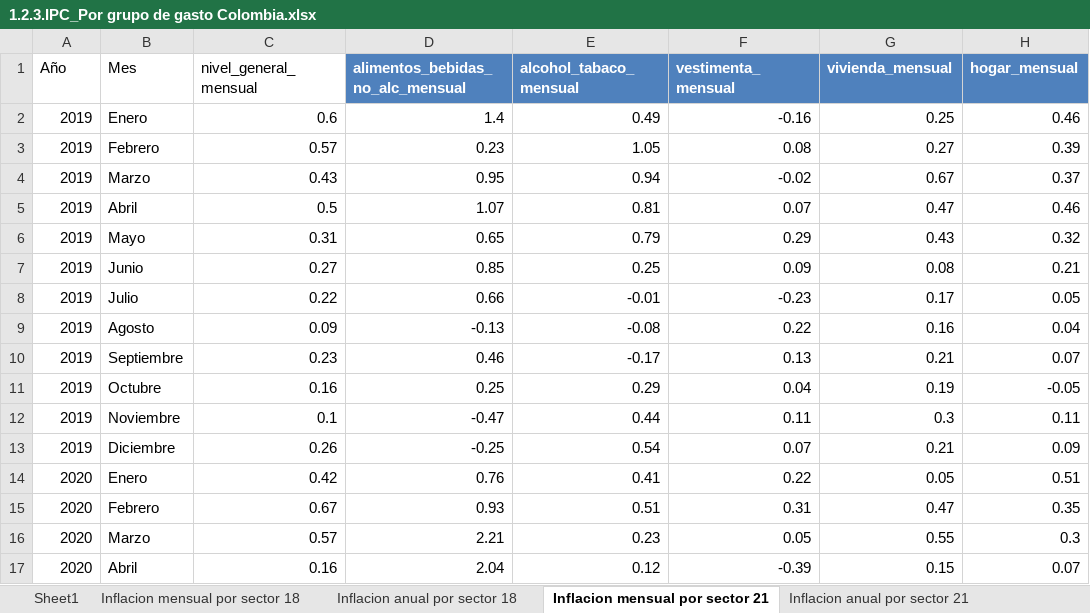
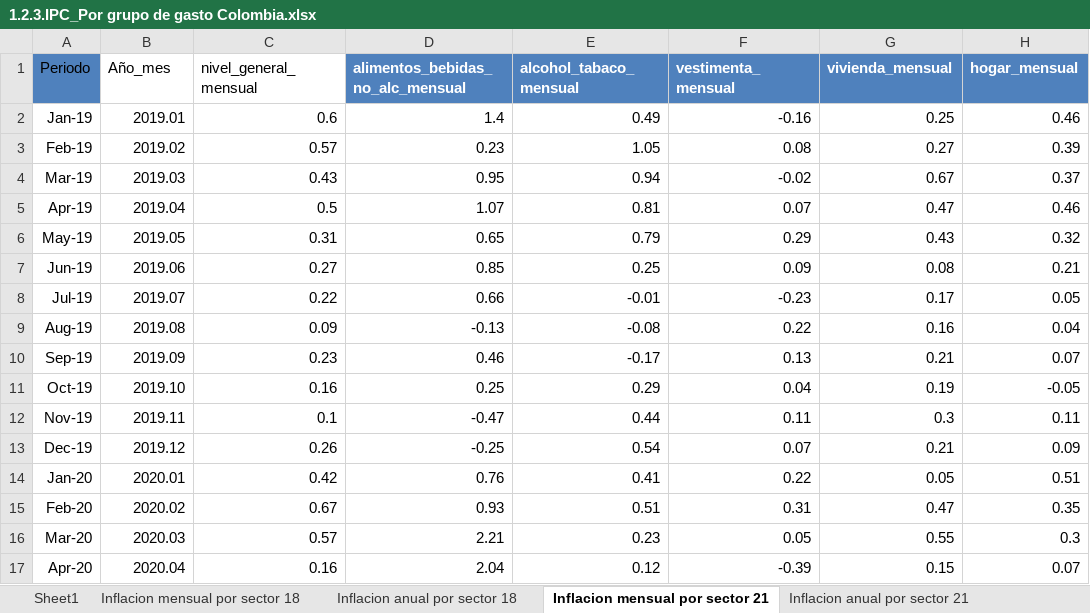
Before and after one commit to jmoralesn2/Tasas_interes_Colombia_Argentina, an Excel workbook: 1.2.3.IPC_Por grupo de gasto Colombia.xlsx, sheet Inflacion mensual por sector 21, drawn as a sheet; only a part is shown; values as stored, in another font and other column widths than the file's, no borders; table styles not drawn; the diff covers the shown part only; the diff names each change by its address in the sheet, - before the commit and + after, or states it on an @@ line.

```diff
--- a/1.2.3.IPC_Por grupo de gasto Colombia.xlsx (sheet Inflacion mensual por sector 21)
+++ b/1.2.3.IPC_Por grupo de gasto Colombia.xlsx (sheet Inflacion mensual por sector 21)
-A1: Año
+A1: Periodo
-A1 fill: none
+A1 fill: #4F81BD
-B1: Mes
+B1: Año_mes
-A2 (Periodo): 2019
+A2 (Periodo): Jan-19
-B2 (Año_mes): Enero
+B2 (Año_mes): 2019.01
-A3 (Periodo): 2019
+A3 (Periodo): Feb-19
-B3 (Año_mes): Febrero
+B3 (Año_mes): 2019.02
-A4 (Periodo): 2019
+A4 (Periodo): Mar-19
-B4 (Año_mes): Marzo
+B4 (Año_mes): 2019.03
-A5 (Periodo): 2019
+A5 (Periodo): Apr-19
-B5 (Año_mes): Abril
+B5 (Año_mes): 2019.04
-A6 (Periodo): 2019
+A6 (Periodo): May-19
-B6 (Año_mes): Mayo
+B6 (Año_mes): 2019.05
-A7 (Periodo): 2019
+A7 (Periodo): Jun-19
-B7 (Año_mes): Junio
+B7 (Año_mes): 2019.06
-A8 (Periodo): 2019
+A8 (Periodo): Jul-19
-B8 (Año_mes): Julio
+B8 (Año_mes): 2019.07
-A9 (Periodo): 2019
+A9 (Periodo): Aug-19
-B9 (Año_mes): Agosto
+B9 (Año_mes): 2019.08
-A10 (Periodo): 2019
+A10 (Periodo): Sep-19
-B10 (Año_mes): Septiembre
+B10 (Año_mes): 2019.09
-A11 (Periodo): 2019
+A11 (Periodo): Oct-19
-B11 (Año_mes): Octubre
+B11 (Año_mes): 2019.10
-A12 (Periodo): 2019
+A12 (Periodo): Nov-19
-B12 (Año_mes): Noviembre
+B12 (Año_mes): 2019.11
-A13 (Periodo): 2019
+A13 (Periodo): Dec-19
-B13 (Año_mes): Diciembre
+B13 (Año_mes): 2019.12
-A14 (Periodo): 2020
+A14 (Periodo): Jan-20
-B14 (Año_mes): Enero
+B14 (Año_mes): 2020.01
-A15 (Periodo): 2020
+A15 (Periodo): Feb-20
-B15 (Año_mes): Febrero
+B15 (Año_mes): 2020.02
-A16 (Periodo): 2020
+A16 (Periodo): Mar-20
-B16 (Año_mes): Marzo
+B16 (Año_mes): 2020.03
-A17 (Periodo): 2020
+A17 (Periodo): Apr-20
-B17 (Año_mes): Abril
+B17 (Año_mes): 2020.04
```
Also changed, not shown: 42 edited cells elsewhere in this sheet, sheet Inflacion anual por sector 21, Inflación Argentina.xlsx, tasa de intervencion-Colombia.xlsx, 2 other files.
